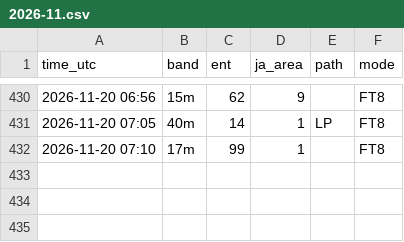
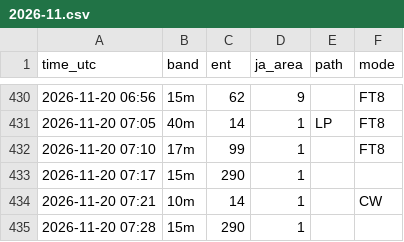
Before and after one commit to ja1bbe/propagation, a CSV file: data/cluster/2026-11.csv, drawn as a sheet; only a part is shown, gaps mark what is left out; the diff names each change by its address in the sheet, - before the commit and + after, or states it on an @@ line.

```diff
--- a/data/cluster/2026-11.csv
+++ b/data/cluster/2026-11.csv
+row 433: 2026-11-20 07:17 | 15m | 290 | 1
+row 434: 2026-11-20 07:21 | 10m | 14 | 1 |  | CW
+row 435: 2026-11-20 07:28 | 15m | 290 | 1
```
Also changed, not shown: data/samples_v2.csv, data/spacewx/2026-11.csv, 3 other files.
